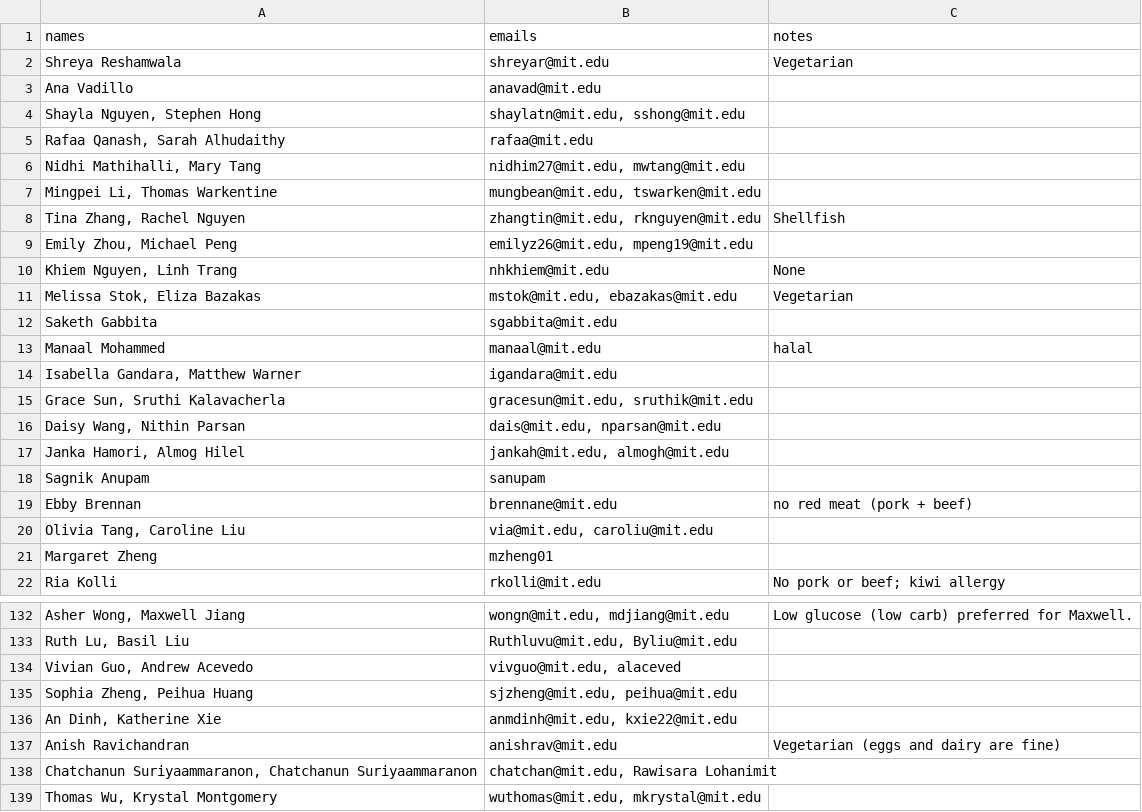
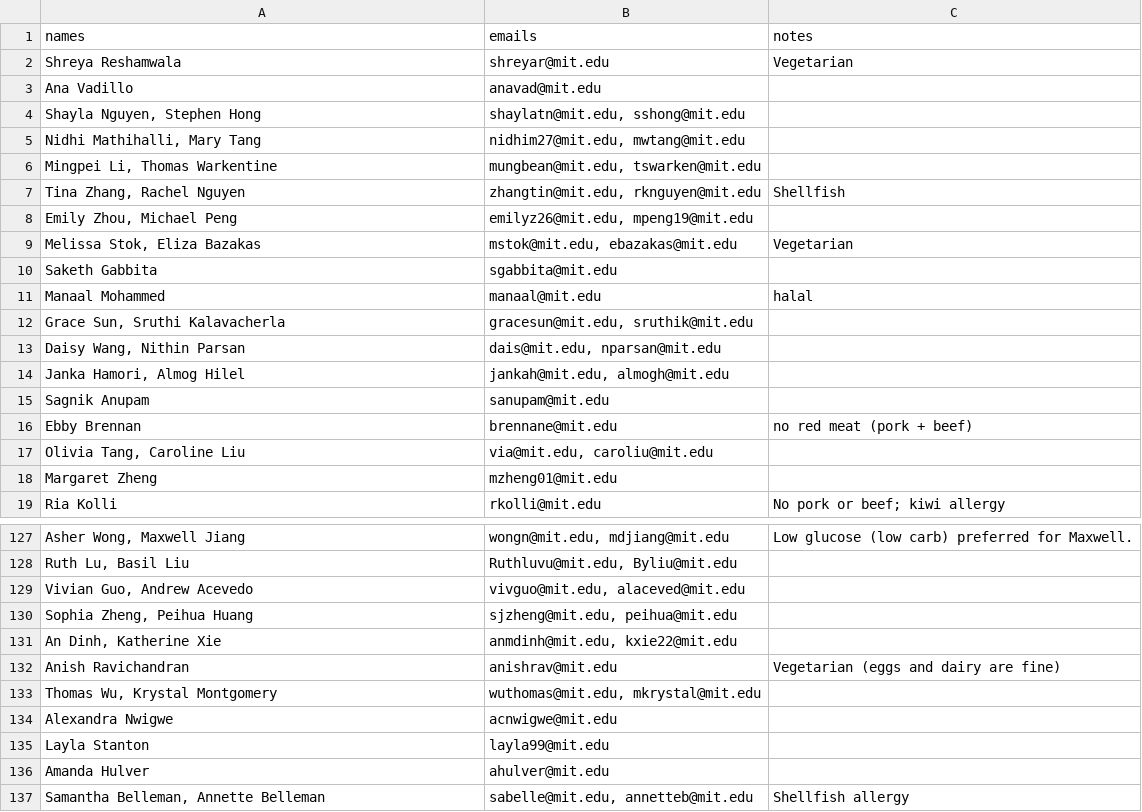
Before and after one commit to gilfordting/mince-lottery, a CSV file: history/lottery/italy_lottery.csv, drawn as a sheet; only a part is shown, gaps mark what is left out; the shorter side is filled out with more unchanged rows; removed rows and columns are numbered as before the commit, all else as after; the diff covers the shown part only; the diff names each change by its address in the sheet, - before the commit and + after, or states it on an @@ line.

Commit message:
cleaned up data

```diff
--- a/history/lottery/italy_lottery.csv
+++ b/history/lottery/italy_lottery.csv
-row 5: Rafaa Qanash, Sarah Alhudaithy | rafaa@mit.edu
-row 10: Khiem Nguyen, Linh Trang | nhkhiem@mit.edu | None
-row 14: Isabella Gandara, Matthew Warner | igandara@mit.edu
-B15 (emails): sanupam
+B15 (emails): sanupam@mit.edu
-B18 (emails): mzheng01
+B18 (emails): mzheng01@mit.edu
-B129 (emails): vivguo@mit.edu, alaceved
+B129 (emails): vivguo@mit.edu, alaceved@mit.edu
-row 138: Chatchanun Suriyaammaranon, Chatchanun Suriyaammaranon | chatchan@mit.edu, Rawisara Lohanimit
```
Also changed, not shown: 8 removed rows and 10 edited cells elsewhere in this file, history/lottery/ayuy_lottery.csv, history/lottery/india_lottery.csv, 18 other files.
